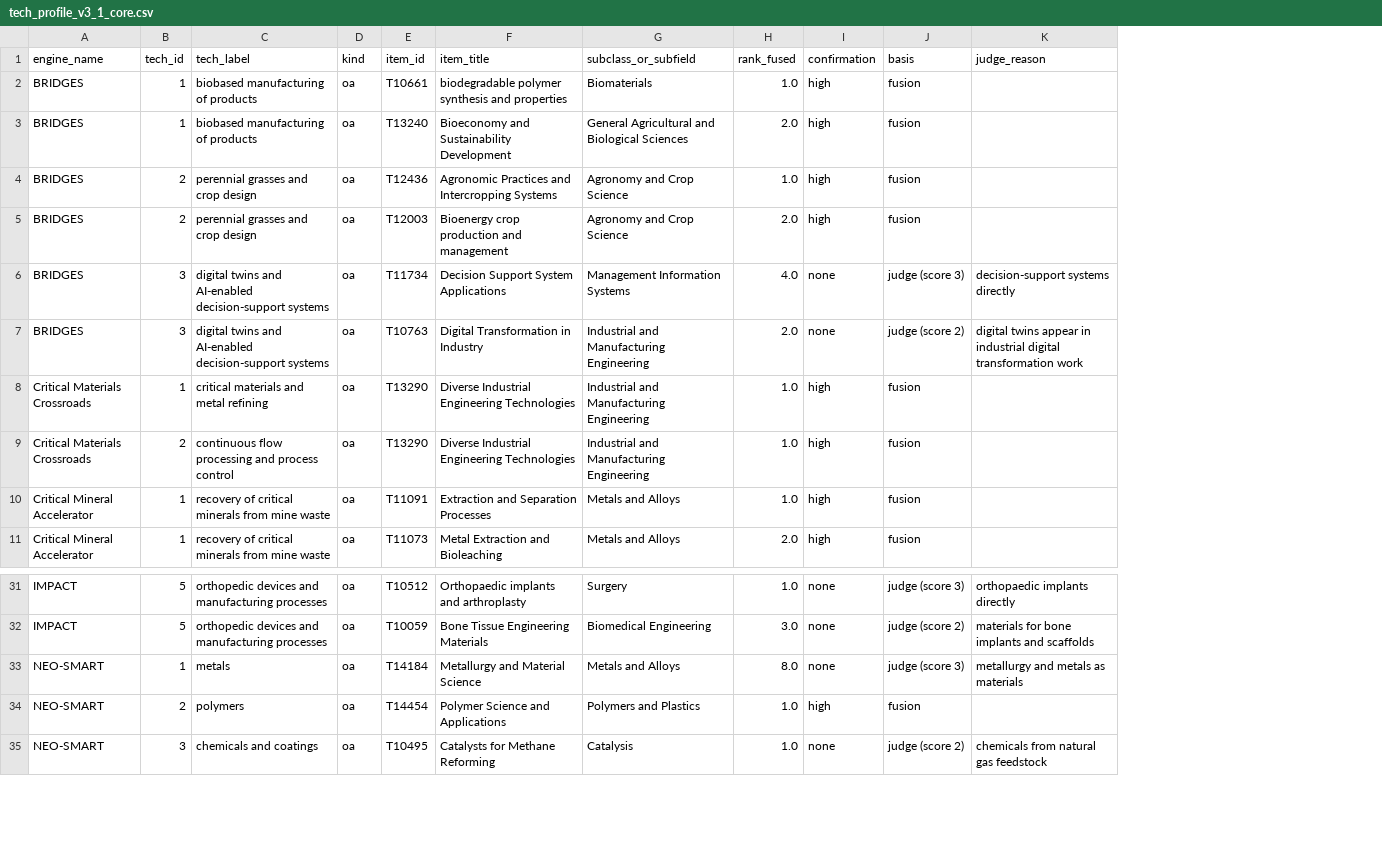
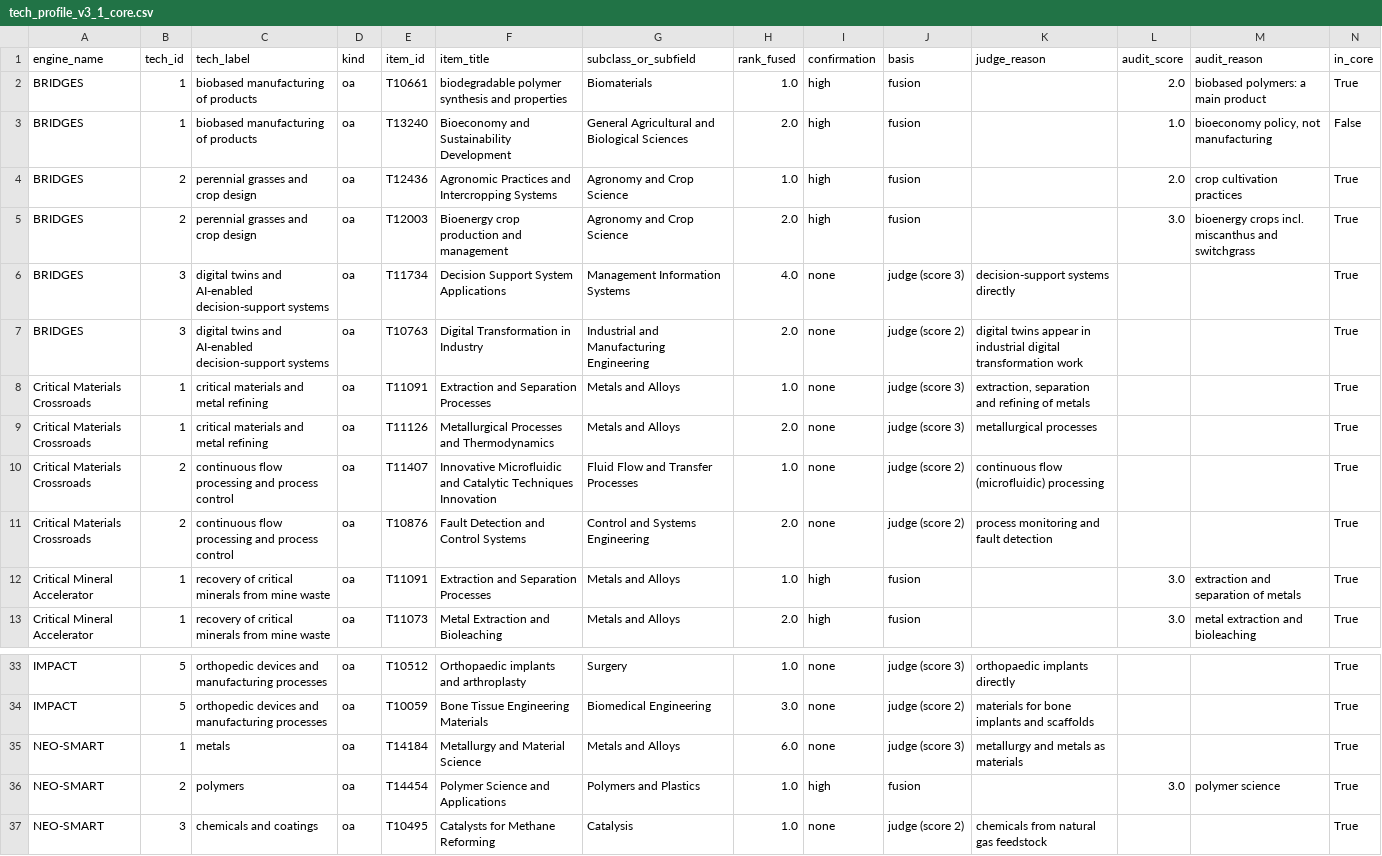
Before and after one commit to hellche/nsf-engines, a CSV file: data/processed/tech_profile_v3_1_core.csv, drawn as a sheet; only a part is shown, gaps mark what is left out; addresses are those after the commit; the diff names each change by its address in the sheet, - before the commit and + after, or states it on an @@ line.

```diff
--- a/data/processed/tech_profile_v3_1_core.csv
+++ b/data/processed/tech_profile_v3_1_core.csv
+column L (audit_score), rows 2-5: 2.0 | 1.0 | 2.0 | 3.0; rows 12-13: 3.0 | 3.0; row 36: 3.0
+column M (audit_reason), rows 2-5: biobased polymers: a main product | bioeconomy policy, not manufacturing | crop cultivation practices | bioenergy crops incl. miscanthus and switchgrass; rows 12-13: extraction and separation of metals | metal extraction and bioleaching; row 36: polymer science
+column N (in_core), rows 2-8: True | False | True | True | True | True | True; row 10: True; rows 12-13: True | True; rows 33-37: all True
-E8 (item_id): T13290
+E8 (item_id): T11091
-F8 (item_title): Diverse Industrial Engineering Technologies
+F8 (item_title): Extraction and Separation Processes
-G8 (subclass_or_subfield): Industrial and Manufacturing Engineering
+G8 (subclass_or_subfield): Metals and Alloys
-I8 (confirmation): high
+I8 (confirmation): none
-J8 (basis): fusion
+J8 (basis): judge (score 3)
-K8 (judge_reason): (empty)
+K8 (judge_reason): extraction, separation and refining of metals
+row 9: Critical Materials Crossroads | 1 | critical materials and metal refining | oa | T11126 | Metallurgical Processes and Thermodynamics | Metals and Alloys | 2.0 | none | judge (score 3) | metallurgical processes |  |  | True
-E10 (item_id): T13290
+E10 (item_id): T11407
-F10 (item_title): Diverse Industrial Engineering Technologies
+F10 (item_title): Innovative Microfluidic and Catalytic Techniques Innovation
-G10 (subclass_or_subfield): Industrial and Manufacturing Engineering
+G10 (subclass_or_subfield): Fluid Flow and Transfer Processes
-I10 (confirmation): high
+I10 (confirmation): none
-J10 (basis): fusion
+J10 (basis): judge (score 2)
-K10 (judge_reason): (empty)
+K10 (judge_reason): continuous flow (microfluidic) processing
+row 11: Critical Materials Crossroads | 2 | continuous flow processing and process control | oa | T10876 | Fault Detection and Control Systems | Control and Systems Engineering | 2.0 | none | judge (score 2) | process monitoring and fault detection |  |  | True
-H35 (rank_fused): 8.0
+H35 (rank_fused): 6.0
```
Also changed, not shown: data/manual/tech_v3_1_judge_raw.csv, 6 other files.
